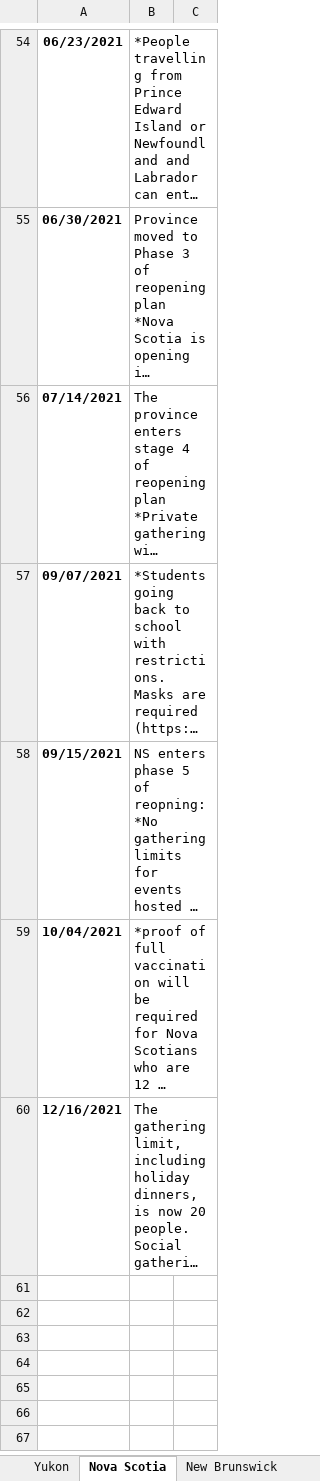
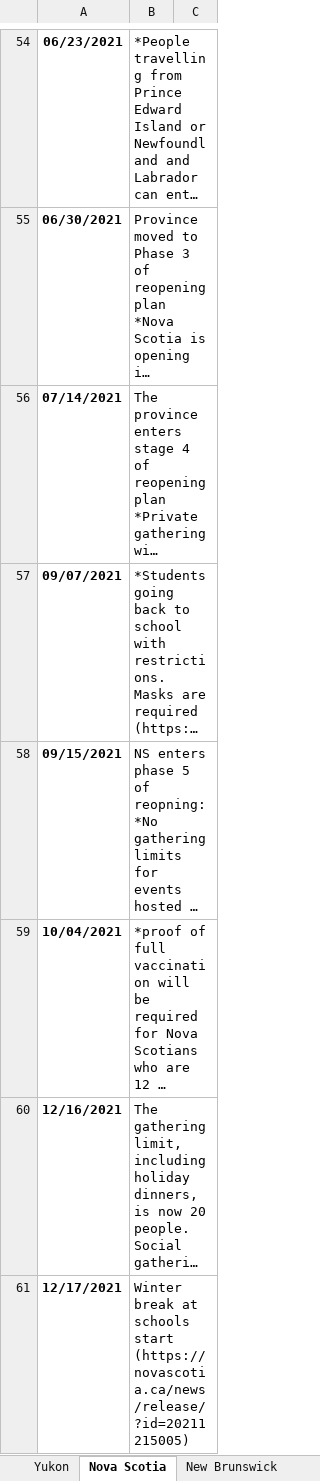
Before and after one commit to ddick8/Covid-19-Policy-Response-Canadian-tracker, an Excel workbook: Mitigation implementations timelines.xlsx, sheet Nova Scotia, drawn as a sheet; only a part is shown, gaps mark what is left out; long unchanged cells end in …; values as stored, in another font and other column widths than the file's, no borders; the diff covers the shown part only; the diff names each change by its address in the sheet, - before the commit and + after, or states it on an @@ line.

```diff
--- a/Mitigation implementations timelines.xlsx (sheet Nova Scotia)
+++ b/Mitigation implementations timelines.xlsx (sheet Nova Scotia)
+row 61: 12/17/2021 | Winter break at schools start (https://novascotia.ca/news/release/?id=20211215005)
```
Also changed, not shown: 3 added rows elsewhere in this sheet, sheet New Brunswick, sheet Northwest Territories, sheet Quebec, sheet Newfoundland & Labrador, sheet Saskatchewan, sheet British Columbia, 3 more sheets.
